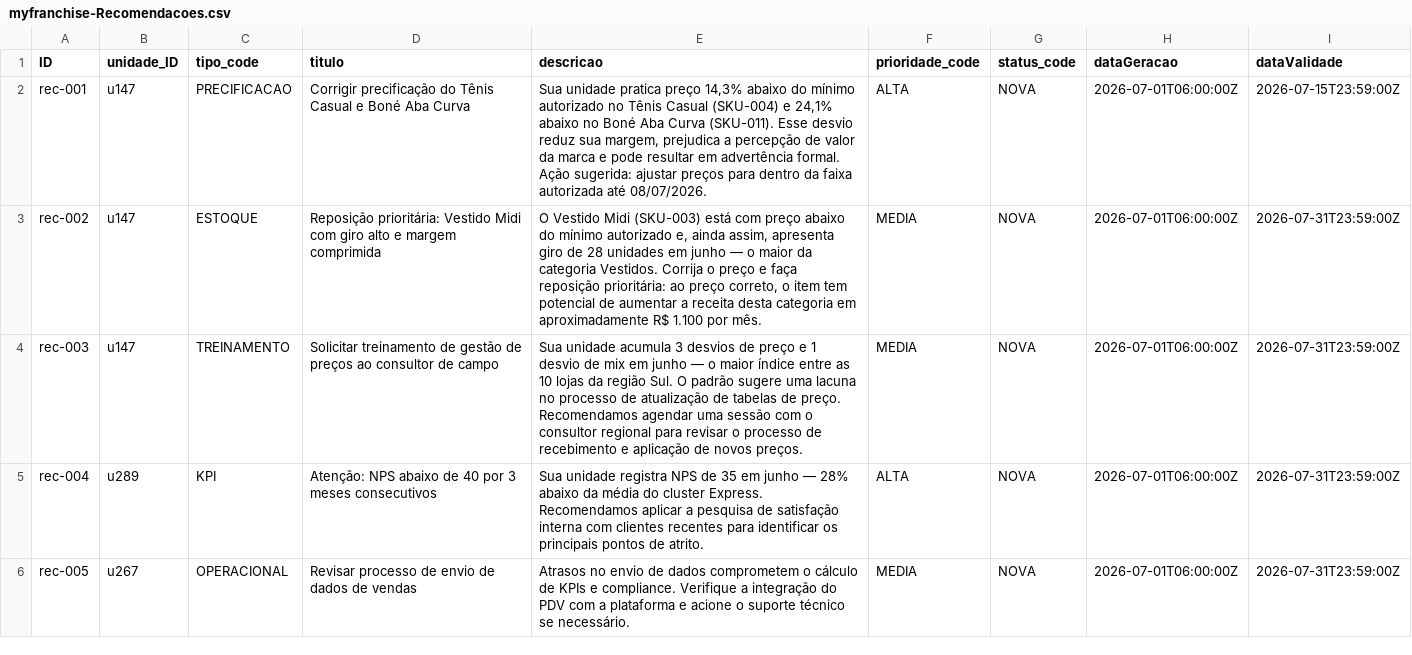
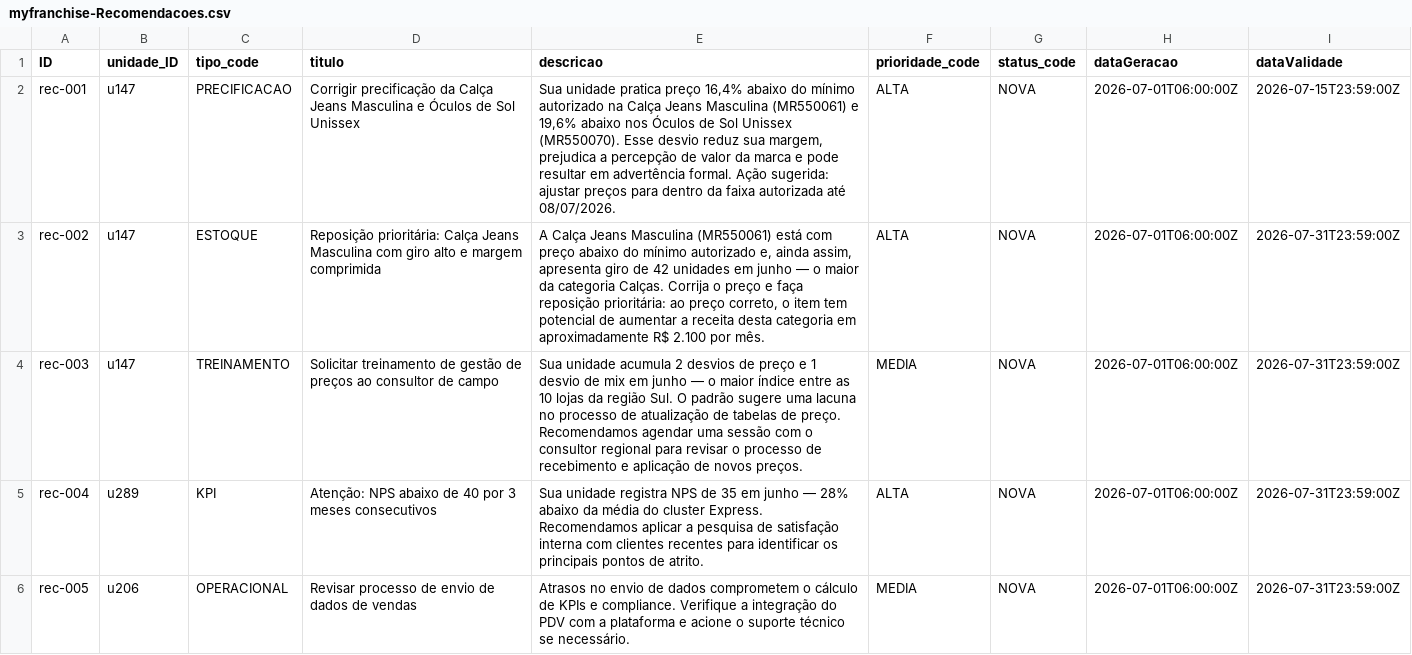
Before and after one commit to marcelofiorito/MyFranchise, a CSV file: db/data/myfranchise-Recomendacoes.csv, drawn as a sheet.

```diff
--- a/db/data/myfranchise-Recomendacoes.csv
+++ b/db/data/myfranchise-Recomendacoes.csv
@@ -1,6 +1,6 @@
 ID,unidade_ID,tipo_code,titulo,descricao,prioridade_code,status_code,dataGeracao,dataValidade
-rec-001,u147,PRECIFICACAO,Corrigir precificação do Tênis Casual e Boné Aba Curva,"Sua unidade pratica preço 14,3% abaixo do mínimo autorizado no Tênis Casual (SKU-004) e 24,1% abaixo no Boné Aba Curva (SKU-011). Esse desvio reduz sua margem, prejudica a percepção de valor da marca e pode resultar em advertência formal. Ação sugerida: ajustar preços para dentro da faixa autorizada até 08/07/2026.",ALTA,NOVA,2026-07-01T06:00:00Z,2026-07-15T23:59:00Z
-rec-002,u147,ESTOQUE,Reposição prioritária: Vestido Midi com giro alto e margem comprimida,"O Vestido Midi (SKU-003) está com preço abaixo do mínimo autorizado e, ainda assim, apresenta giro de 28 unidades em junho — o maior da categoria Vestidos. Corrija o preço e faça reposição prioritária: ao preço correto, o item tem potencial de aumentar a receita desta categoria em aproximadamente R$ 1.100 por mês.",MEDIA,NOVA,2026-07-01T06:00:00Z,2026-07-31T23:59:00Z
-rec-003,u147,TREINAMENTO,Solicitar treinamento de gestão de preços ao consultor de campo,Sua unidade acumula 3 desvios de preço e 1 desvio de mix em junho — o maior índice entre as 10 lojas da região Sul. O padrão sugere uma lacuna no processo de atualização de tabelas de preço. Recomendamos agendar uma sessão com o consultor regional para revisar o processo de recebimento e aplicação de novos preços.,MEDIA,NOVA,2026-07-01T06:00:00Z,2026-07-31T23:59:00Z
+rec-001,u147,PRECIFICACAO,Corrigir precificação da Calça Jeans Masculina e Óculos de Sol Unissex,"Sua unidade pratica preço 16,4% abaixo do mínimo autorizado na Calça Jeans Masculina (MR550061) e 19,6% abaixo nos Óculos de Sol Unissex (MR550070). Esse desvio reduz sua margem, prejudica a percepção de valor da marca e pode resultar em advertência formal. Ação sugerida: ajustar preços para dentro da faixa autorizada até 08/07/2026.",ALTA,NOVA,2026-07-01T06:00:00Z,2026-07-15T23:59:00Z
+rec-002,u147,ESTOQUE,Reposição prioritária: Calça Jeans Masculina com giro alto e margem comprimida,"A Calça Jeans Masculina (MR550061) está com preço abaixo do mínimo autorizado e, ainda assim, apresenta giro de 42 unidades em junho — o maior da categoria Calças. Corrija o preço e faça reposição prioritária: ao preço correto, o item tem potencial de aumentar a receita desta categoria em aproximadamente R$ 2.100 por mês.",ALTA,NOVA,2026-07-01T06:00:00Z,2026-07-31T23:59:00Z
+rec-003,u147,TREINAMENTO,Solicitar treinamento de gestão de preços ao consultor de campo,Sua unidade acumula 2 desvios de preço e 1 desvio de mix em junho — o maior índice entre as 10 lojas da região Sul. O padrão sugere uma lacuna no processo de atualização de tabelas de preço. Recomendamos agendar uma sessão com o consultor regional para revisar o processo de recebimento e aplicação de novos preços.,MEDIA,NOVA,2026-07-01T06:00:00Z,2026-07-31T23:59:00Z
 rec-004,u289,KPI,Atenção: NPS abaixo de 40 por 3 meses consecutivos,Sua unidade registra NPS de 35 em junho — 28% abaixo da média do cluster Express. Recomendamos aplicar a pesquisa de satisfação interna com clientes recentes para identificar os principais pontos de atrito.,ALTA,NOVA,2026-07-01T06:00:00Z,2026-07-31T23:59:00Z
-rec-005,u267,OPERACIONAL,Revisar processo de envio de dados de vendas,Atrasos no envio de dados comprometem o cálculo de KPIs e compliance. Verifique a integração do PDV com a plataforma e acione o suporte técnico se necessário.,MEDIA,NOVA,2026-07-01T06:00:00Z,2026-07-31T23:59:00Z
+rec-005,u206,OPERACIONAL,Revisar processo de envio de dados de vendas,Atrasos no envio de dados comprometem o cálculo de KPIs e compliance. Verifique a integração do PDV com a plataforma e acione o suporte técnico se necessário.,MEDIA,NOVA,2026-07-01T06:00:00Z,2026-07-31T23:59:00Z
```
Also changed, not shown: db/data/myfranchise-Alertas.csv, db/data/myfranchise-Desvios.csv, 4 other files.
